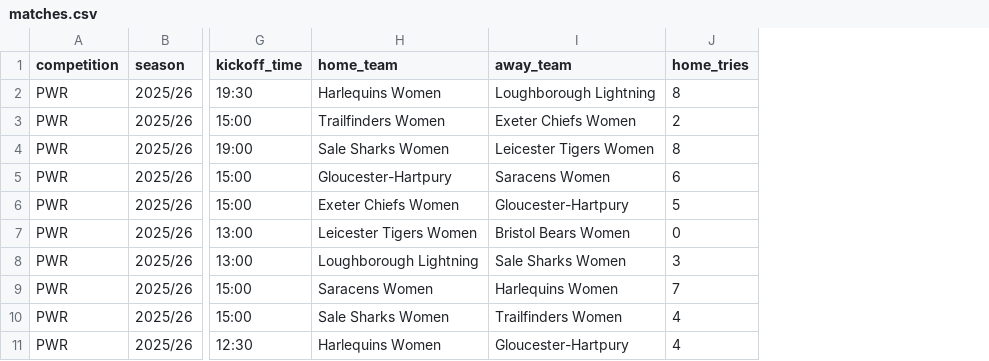
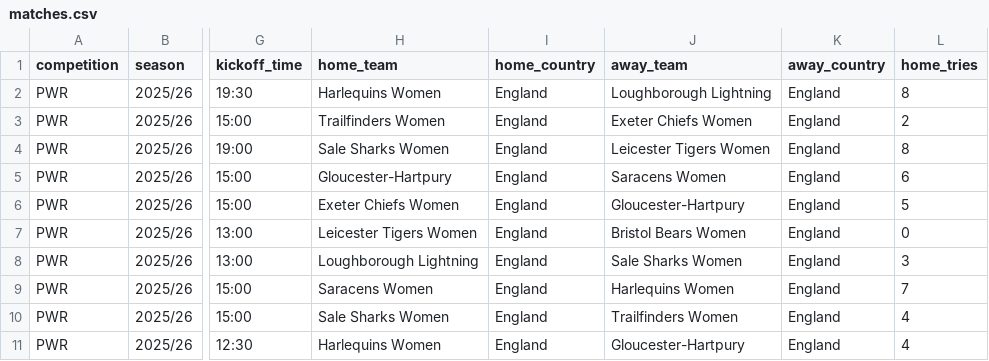
Before and after one commit to davewalker5/RugbyTracker, a CSV file: data/imports/PWR-2025-26/matches.csv, drawn as a sheet; only a part is shown, gaps mark what is left out; the diff names each change by its address in the sheet, - before the commit and + after, or states it on an @@ line.

Commit message:
Support team name and country, not just name

```diff
--- a/data/imports/PWR-2025-26/matches.csv
+++ b/data/imports/PWR-2025-26/matches.csv
+column I (home_country), rows 2-11: all England
+column K (away_country), rows 2-11: all England
```
Also changed, not shown: data/imports/M6N-2026/matches.csv, data/imports/NATIONS-2026/matches.csv, 23 other files.
